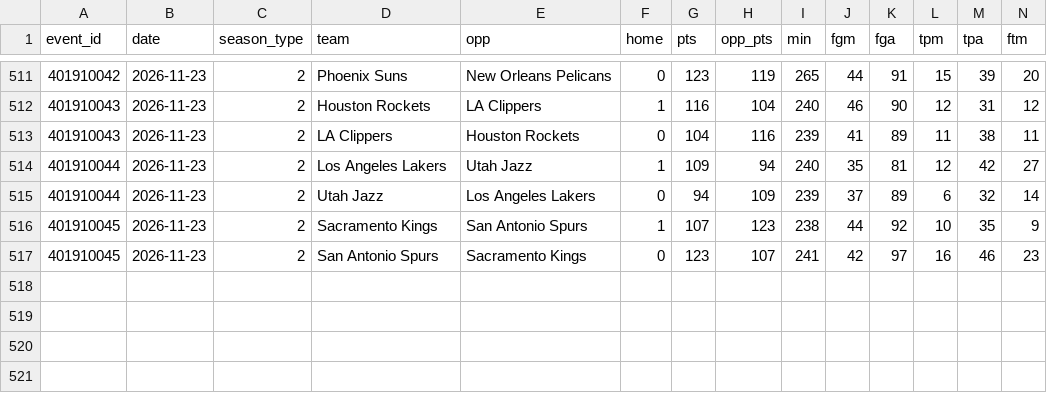
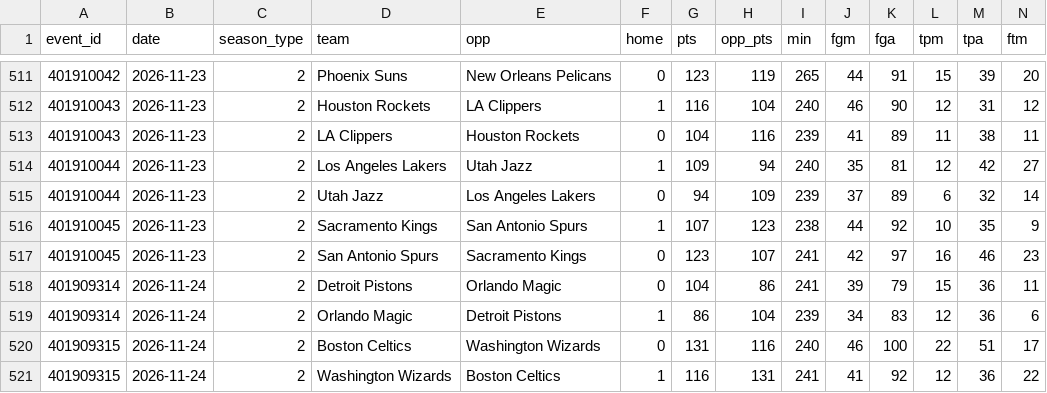
Before and after one commit to lgdsbrand/nba-model, a CSV file: data/raw/2027_teams.csv, drawn as a sheet; only a part is shown, gaps mark what is left out; rows hold the shown columns only; the diff names each change by its address in the sheet, - before the commit and + after, or states it on an @@ line.

```diff
--- a/data/raw/2027_teams.csv
+++ b/data/raw/2027_teams.csv
+row 518: 401909314 | 2026-11-24 | 2 | Detroit Pistons | Orlando Magic | 0 | 104 | 86 | 241 | 39 | 79 | 15 | 36 | 11
+row 519: 401909314 | 2026-11-24 | 2 | Orlando Magic | Detroit Pistons | 1 | 86 | 104 | 239 | 34 | 83 | 12 | 36 | 6
+row 520: 401909315 | 2026-11-24 | 2 | Boston Celtics | Washington Wizards | 0 | 131 | 116 | 240 | 46 | 100 | 22 | 51 | 17
+row 521: 401909315 | 2026-11-24 | 2 | Washington Wizards | Boston Celtics | 1 | 116 | 131 | 241 | 41 | 92 | 12 | 36 | 22
```
Also changed, not shown: data/raw/2027_players.csv, nba/data/ats.csv, 12 other files.
